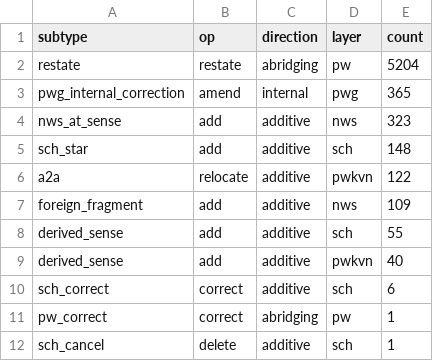
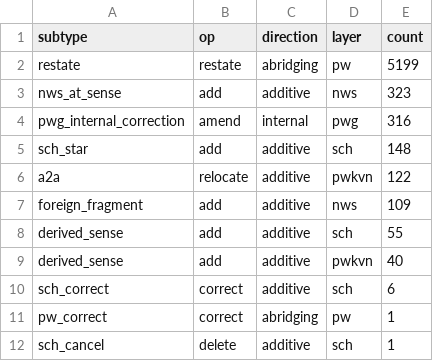
Before and after one commit to gasyoun/SanskritLexicography, a TSV file: RussianTranslation/pwg_ru/relationships_rollup.tsv, drawn as a sheet.

```diff
--- a/RussianTranslation/pwg_ru/relationships_rollup.tsv
+++ b/RussianTranslation/pwg_ru/relationships_rollup.tsv
@@ -1,5 +1,5 @@
 subtype	op	direction	layer	count
-restate	restate	abridging	pw	5204
-pwg_internal_correction	amend	internal	pwg	365
+restate	restate	abridging	pw	5199
 nws_at_sense	add	additive	nws	323
+pwg_internal_correction	amend	internal	pwg	316
 sch_star	add	additive	sch	148
```
